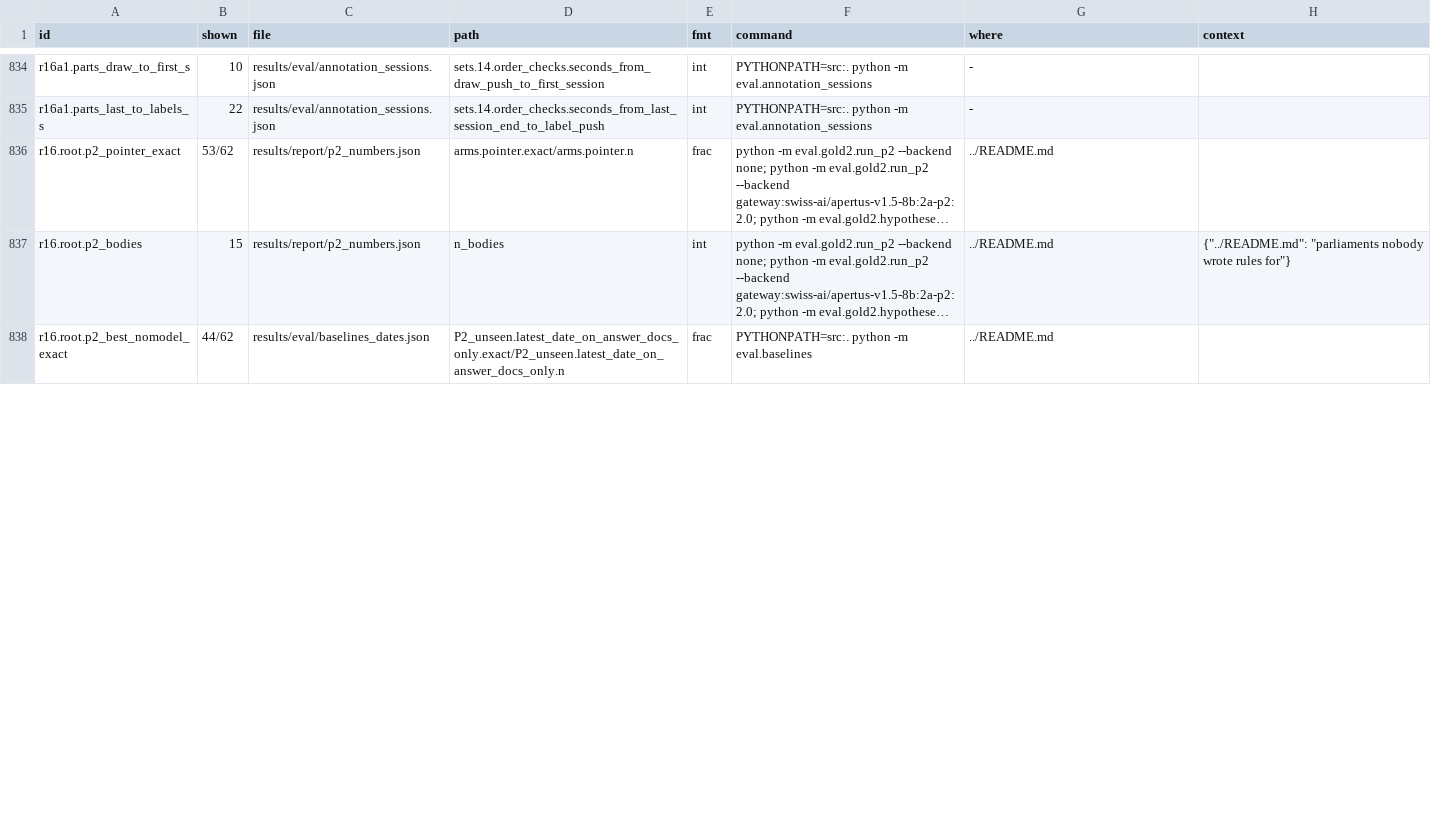
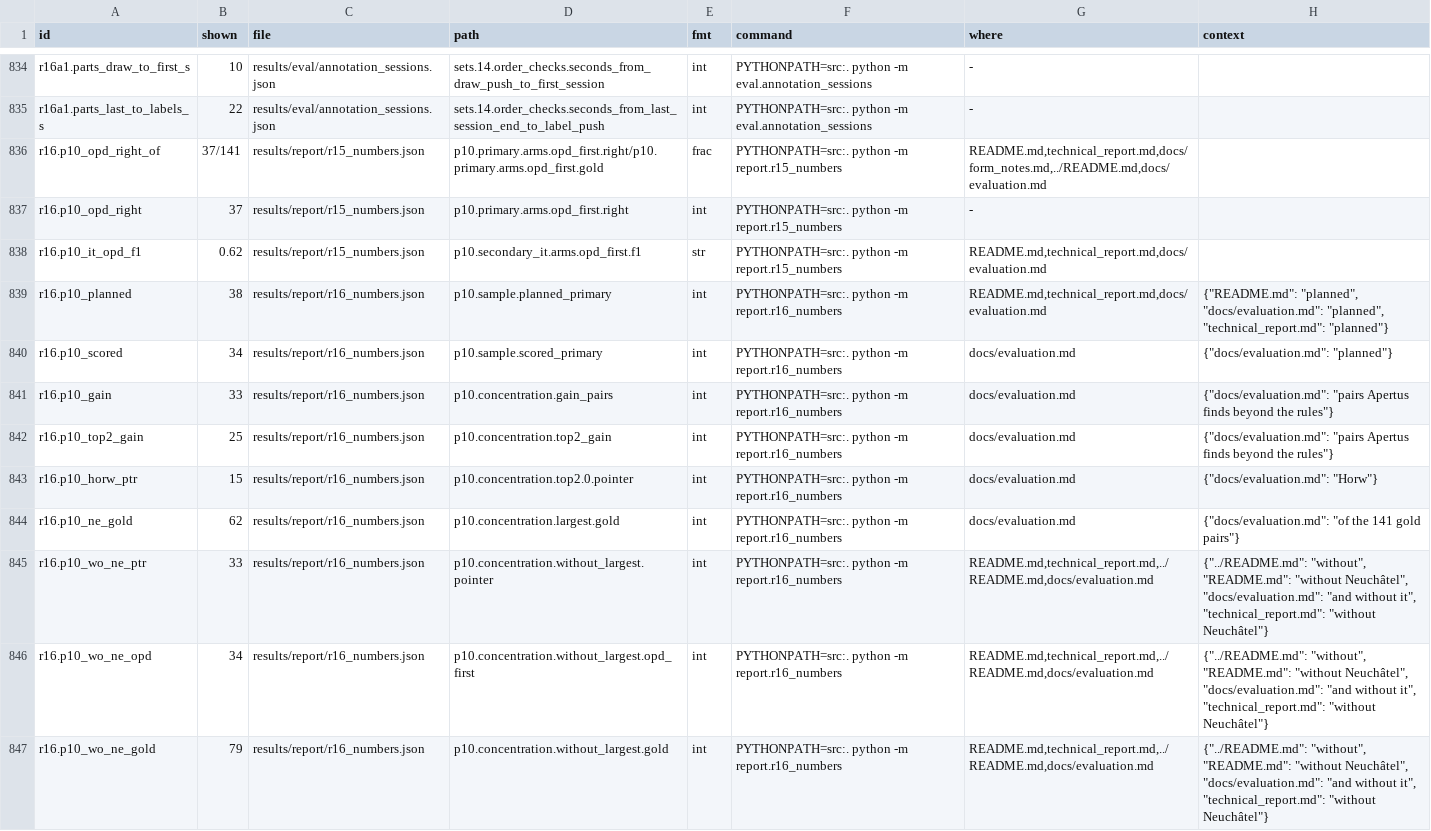
Before and after one commit to mi11ione/gegenprobe, a TSV file: track_2a/claims.tsv, drawn as a sheet; only a part is shown, gaps mark what is left out; the shorter side is filled out with more unchanged rows; long unchanged cells end in …; the diff covers the shown part only.

Commit message:
R16 docs: P10 headline names OPD's contributor list; scope = interventions; three-line OPD opening; inline sample record; site hero caption and mobile nav; exact UA and 8B guard notes; ten locks + LOCKFED in make run

```diff
--- a/track_2a/claims.tsv
+++ b/track_2a/claims.tsv
@@ -835 +835,13 @@ r16a1.parts_draw_to_first_s	10	results/eval/annotation_sessions.json	sets.14.ord
 r16a1.parts_last_to_labels_s	22	results/eval/annotation_sessions.json	sets.14.order_checks.seconds_from_last_session_end_to_label_push	int	PYTHONPATH=src:. python -m eval.annotation_sessions	-	
+r16.p10_opd_right_of	37/141	results/report/r15_numbers.json	p10.primary.arms.opd_first.right/p10.primary.arms.opd_first.gold	frac	PYTHONPATH=src:. python -m report.r15_numbers	README.md,technical_report.md,docs/form_notes.md,../README.md,docs/evaluation.md	
+r16.p10_opd_right	37	results/report/r15_numbers.json	p10.primary.arms.opd_first.right	int	PYTHONPATH=src:. python -m report.r15_numbers	-	
+r16.p10_it_opd_f1	0.62	results/report/r15_numbers.json	p10.secondary_it.arms.opd_first.f1	str	PYTHONPATH=src:. python -m report.r15_numbers	README.md,technical_report.md,docs/evaluation.md	
+r16.p10_planned	38	results/report/r16_numbers.json	p10.sample.planned_primary	int	PYTHONPATH=src:. python -m report.r16_numbers	README.md,technical_report.md,docs/evaluation.md	"{""README.md"": ""planned"", ""docs/evaluation.md"": ""planned"", ""technical_report.md"": ""planned""}"
+r16.p10_scored	34	results/report/r16_numbers.json	p10.sample.scored_primary	int	PYTHONPATH=src:. python -m report.r16_numbers	docs/evaluation.md	"{""docs/evaluation.md"": ""planned""}"
+r16.p10_gain	33	results/report/r16_numbers.json	p10.concentration.gain_pairs	int	PYTHONPATH=src:. python -m report.r16_numbers	docs/evaluation.md	"{""docs/evaluation.md"": ""pairs Apertus finds beyond the rules""}"
+r16.p10_top2_gain	25	results/report/r16_numbers.json	p10.concentration.top2_gain	int	PYTHONPATH=src:. python -m report.r16_numbers	docs/evaluation.md	"{""docs/evaluation.md"": ""pairs Apertus finds beyond the rules""}"
+r16.p10_horw_ptr	15	results/report/r16_numbers.json	p10.concentration.top2.0.pointer	int	PYTHONPATH=src:. python -m report.r16_numbers	docs/evaluation.md	"{""docs/evaluation.md"": ""Horw""}"
+r16.p10_ne_gold	62	results/report/r16_numbers.json	p10.concentration.largest.gold	int	PYTHONPATH=src:. python -m report.r16_numbers	docs/evaluation.md	"{""docs/evaluation.md"": ""of the 141 gold pairs""}"
+r16.p10_wo_ne_ptr	33	results/report/r16_numbers.json	p10.concentration.without_largest.pointer	int	PYTHONPATH=src:. python -m report.r16_numbers	README.md,technical_report.md,../README.md,docs/evaluation.md	"{""../README.md"": ""without"", ""README.md"": ""without Neuchâtel"", ""docs/evaluation.md"": ""and without it"", ""technical_report.md"": ""without Neuchâtel""}"
+r16.p10_wo_ne_opd	34	results/report/r16_numbers.json	p10.concentration.without_largest.opd_first	int	PYTHONPATH=src:. python -m report.r16_numbers	README.md,technical_report.md,../README.md,docs/evaluation.md	"{""../README.md"": ""without"", ""README.md"": ""without Neuchâtel"", ""docs/evaluation.md"": ""and without it"", ""technical_report.md"": ""without Neuchâtel""}"
+r16.p10_wo_ne_gold	79	results/report/r16_numbers.json	p10.concentration.without_largest.gold	int	PYTHONPATH=src:. python -m report.r16_numbers	README.md,technical_report.md,../README.md,docs/evaluation.md	"{""../README.md"": ""without"", ""README.md"": ""without Neuchâtel"", ""docs/evaluation.md"": ""and without it"", ""technical_report.md"": ""without Neuchâtel""}"
```
Also changed, not shown: 7 added rows and 26 edited cells elsewhere in this file, track_2a/claims.d/census.tsv, track_2a/claims.d/r15.tsv, 31 other files.
